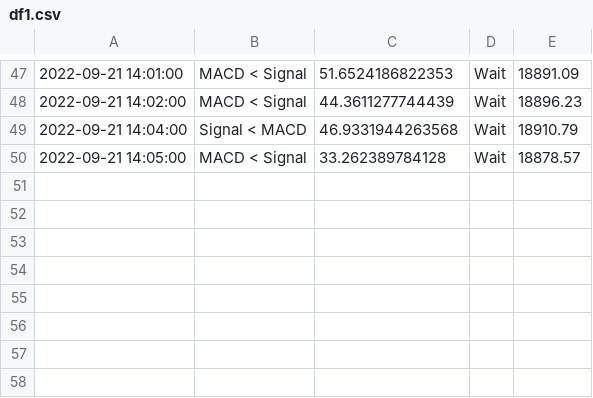
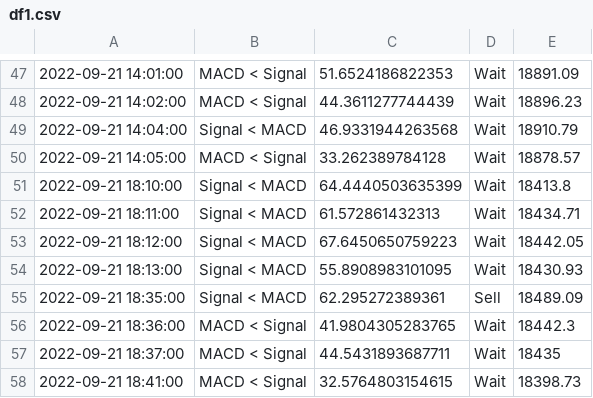
Before and after one commit to melrepa/CryptoTrading, a CSV file: df1.csv, drawn as a sheet; only a part is shown, gaps mark what is left out; the diff names each change by its address in the sheet, - before the commit and + after, or states it on an @@ line.

```diff
--- a/df1.csv
+++ b/df1.csv
+row 51: 2022-09-21 18:10:00 | Signal < MACD | 64.4440503635399 | Wait | 18413.8
+row 52: 2022-09-21 18:11:00 | Signal < MACD | 61.572861432313 | Wait | 18434.71
+row 53: 2022-09-21 18:12:00 | Signal < MACD | 67.6450650759223 | Wait | 18442.05
+row 54: 2022-09-21 18:13:00 | Signal < MACD | 55.8908983101095 | Wait | 18430.93
+row 55: 2022-09-21 18:35:00 | Signal < MACD | 62.295272389361 | Sell | 18489.09
+row 56: 2022-09-21 18:36:00 | MACD < Signal | 41.9804305283765 | Wait | 18442.3
+row 57: 2022-09-21 18:37:00 | MACD < Signal | 44.5431893687711 | Wait | 18435
+row 58: 2022-09-21 18:41:00 | MACD < Signal | 32.5764803154615 | Wait | 18398.73
```
Also changed, not shown: 4 other files.
